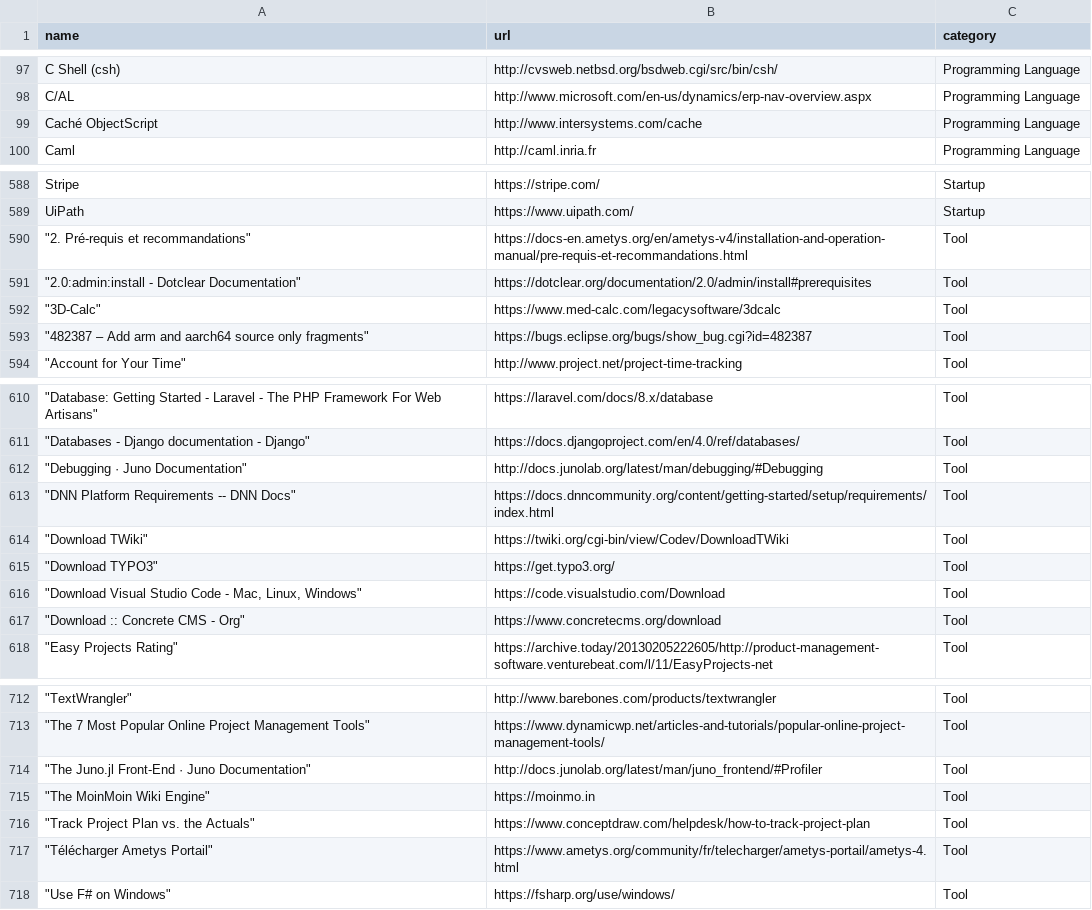
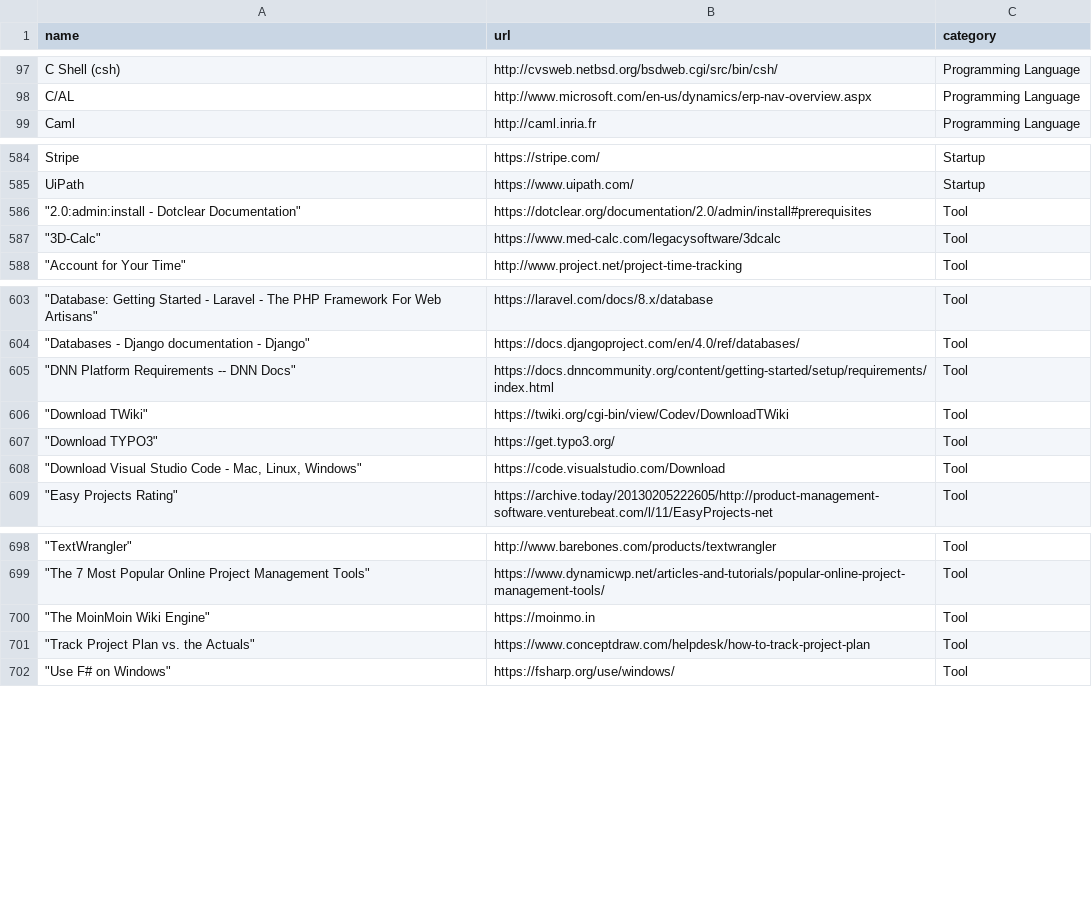
Before and after one commit to shubhanalytics/technova, a CSV file: tools_list.csv, drawn as a sheet; only a part is shown, gaps mark what is left out; the diff covers the shown part only; the diff names each change by its address in the sheet, - before the commit and + after, or states it on an @@ line.

```diff
--- a/tools_list.csv
+++ b/tools_list.csv
-row 99: Caché ObjectScript | http://www.intersystems.com/cache | Programming Language
-row 590: "2. Pré-requis et recommandations" | https://docs-en.ametys.org/en/ametys-v4/installation-and-operation-manual/pre-requis-et-recommandations.html | Tool
-row 593: "482387 – Add arm and aarch64 source only fragments" | https://bugs.eclipse.org/bugs/show_bug.cgi?id=482387 | Tool
-row 612: "Debugging · Juno Documentation" | http://docs.junolab.org/latest/man/debugging/#Debugging | Tool
-row 617: "Download :: Concrete CMS - Org" | https://www.concretecms.org/download | Tool
-row 714: "The Juno.jl Front-End · Juno Documentation" | http://docs.junolab.org/latest/man/juno_frontend/#Profiler | Tool
-row 717: "Télécharger Ametys Portail" | https://www.ametys.org/community/fr/telecharger/ametys-portail/ametys-4.html | Tool
```
Also changed, not shown: 11 removed rows elsewhere in this file, tools_official_links.cleaned.csv, 4 other files.
